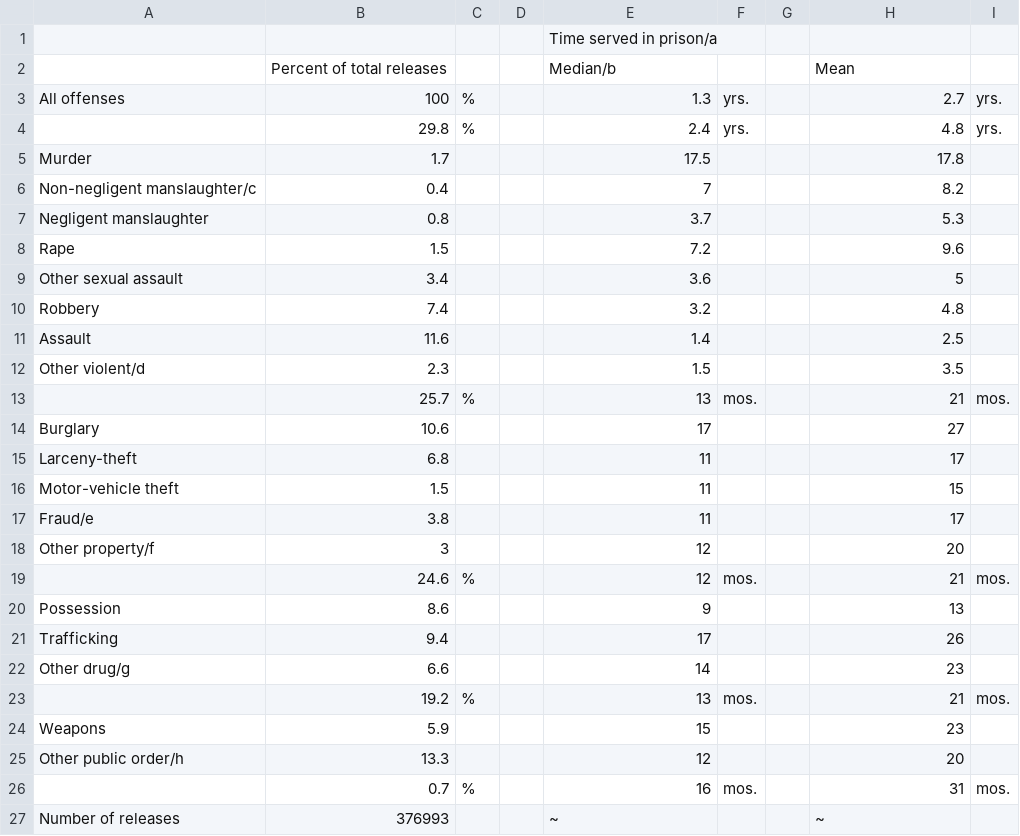
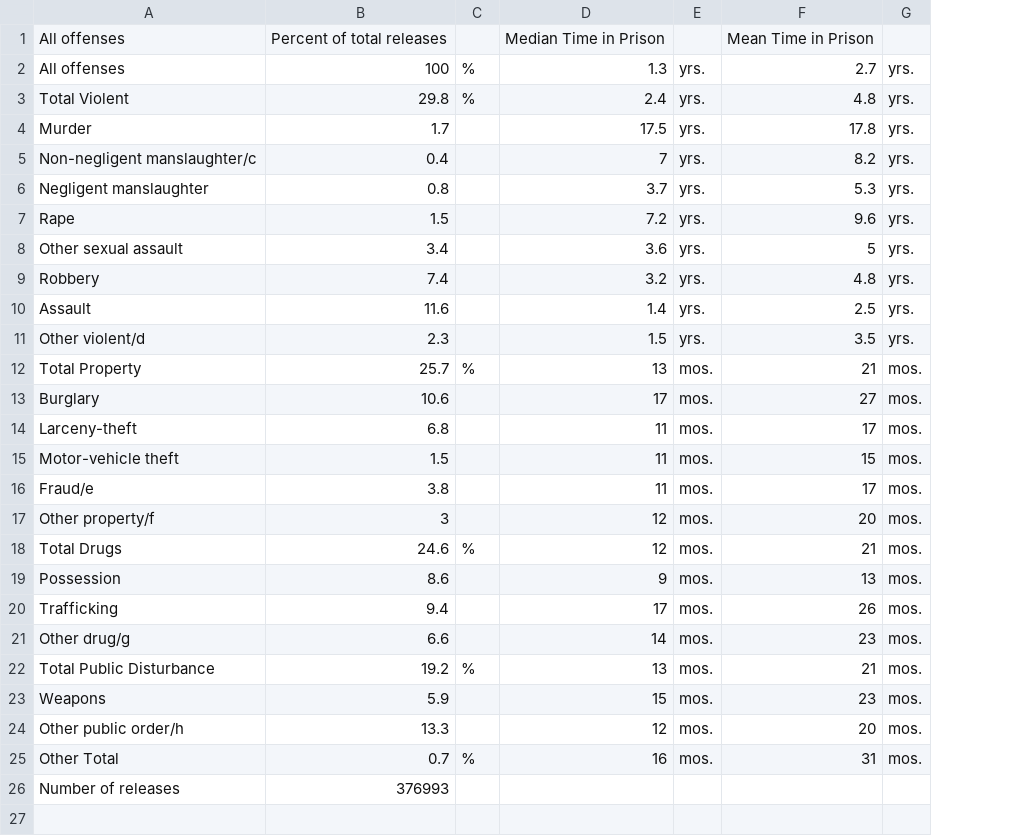
Before and after one commit to Amminor27/FinalProject, a CSV file: timeserved.csv, drawn as a sheet; removed rows and columns are numbered as before the commit, all else as after; the diff names each change by its address in the sheet, - before the commit and + after, or states it on an @@ line.

```diff
--- a/timeserved.csv
+++ b/timeserved.csv
-column D, empty
-column G, empty
-row 1:  |  |  |  | Time served in prison/a
-row 2:  | Percent of total releases |  |  | Median/b |  |  | Mean
+row 1: All offenses | Percent of total releases |  | Median Time in Prison |  | Mean Time in Prison
-A3: (empty)
+A3: Total Violent
-E4:E11: (empty)
+E4:E11: yrs.
-G4:G11: (empty)
+G4:G11: yrs.
-A12: (empty)
+A12: Total Property
-E13:E17: (empty)
+E13:E17: mos.
-G13:G17: (empty)
+G13:G17: mos.
-A18: (empty)
+A18: Total Drugs
-E19:E21: (empty)
+E19:E21: mos.
-G19:G21: (empty)
+G19:G21: mos.
-A22: (empty)
+A22: Total Public Disturbance
-E23:E24: (empty)
+E23:E24: mos.
-G23:G24: (empty)
+G23:G24: mos.
-A25: (empty)
+A25: Other Total
-D26: ~
+D26: (empty)
-F26: ~
+F26: (empty)
```
Also changed, not shown: 17 other files.
